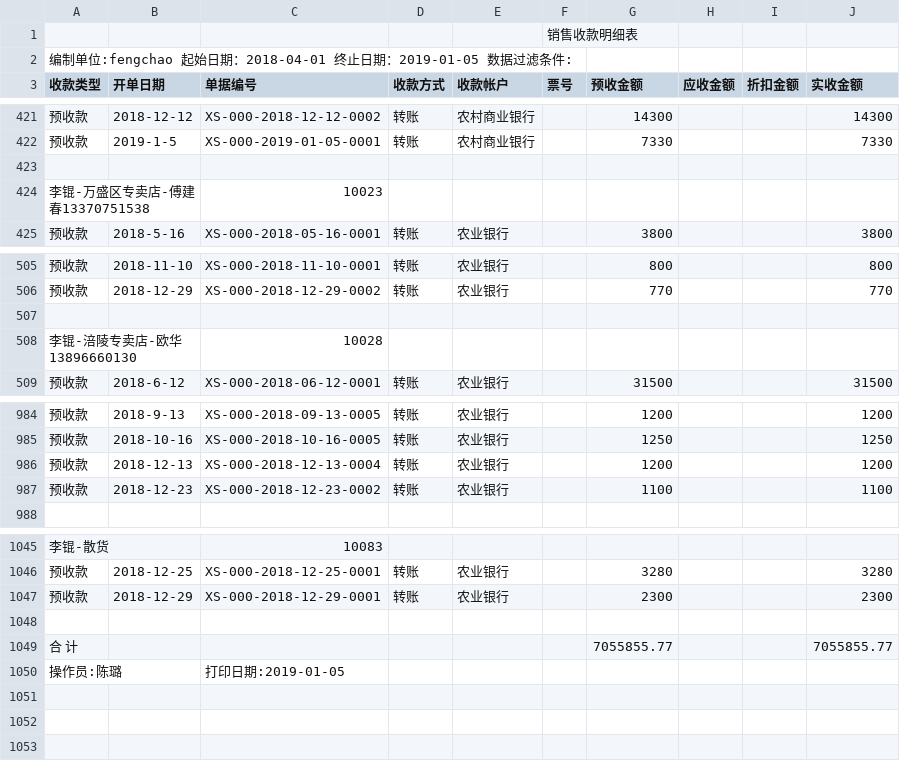
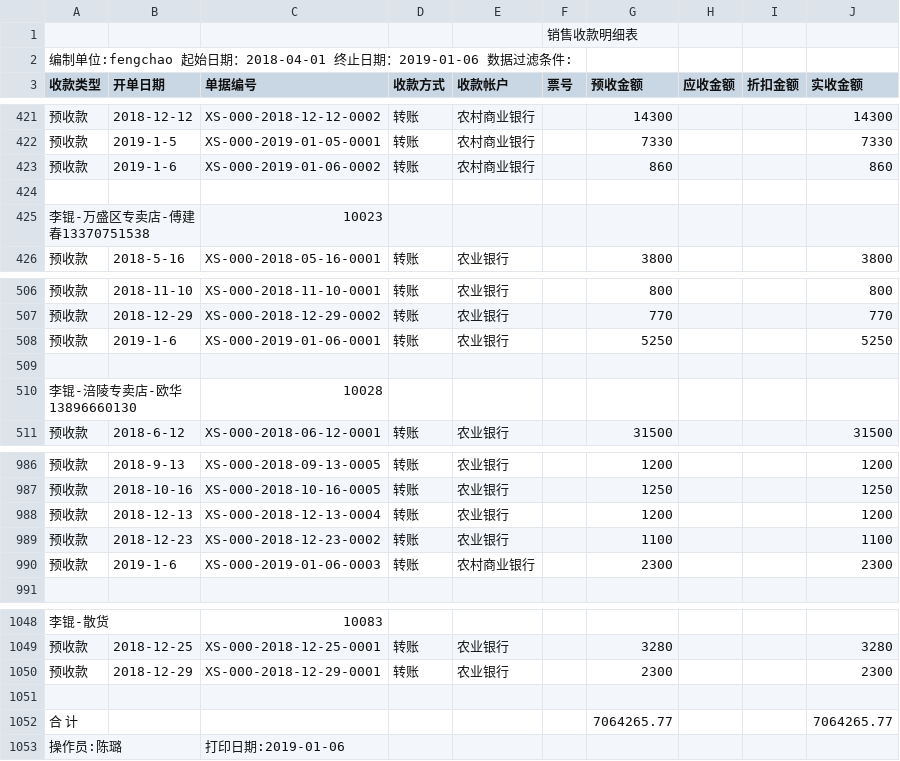
Before and after one commit to wb88517/Feng-chao, a CSV file: 销售收款明细表.csv, drawn as a sheet; only a part is shown, gaps mark what is left out.

Commit message:
Update 销售收款明细表.csv

```diff
--- a/销售收款明细表.csv
+++ b/销售收款明细表.csv
@@ -1,3 +1,3 @@
 ,,,,,销售收款明细表,,,,
-编制单位:fengchao   起始日期：2018-04-01 终止日期：2019-01-05   数据过滤条件:        ,,,,,,,,,
+编制单位:fengchao   起始日期：2018-04-01 终止日期：2019-01-06   数据过滤条件:        ,,,,,,,,,
 收款类型,开单日期,单据编号,收款方式,收款帐户,票号,预收金额,应收金额,折扣金额,实收金额
@@ -422,2 +422,3 @@
 预收款,2019-1-5,XS-000-2019-01-05-0001,转账,农村商业银行,,7330, , ,7330
+预收款,2019-1-6,XS-000-2019-01-06-0002,转账,农村商业银行,,860, , ,860
 ,,,,,,,,,
@@ -506,2 +507,3 @@
 预收款,2018-12-29,XS-000-2018-12-29-0002,转账,农业银行,,770, , ,770
+预收款,2019-1-6,XS-000-2019-01-06-0001,转账,农业银行,,5250, , ,5250
 ,,,,,,,,,
@@ -987,2 +989,3 @@
 预收款,2018-12-23,XS-000-2018-12-23-0002,转账,农业银行,,1100, , ,1100
+预收款,2019-1-6,XS-000-2019-01-06-0003,转账,农村商业银行,,2300, , ,2300
 ,,,,,,,,,
@@ -1048,3 +1051,3 @@
 ,,,,,,,,,
-合 计,,,,,,7055855.77, , ,7055855.77
-操作员:陈璐,,打印日期:2019-01-05,,,,,,,
+合 计,,,,,,7064265.77, , ,7064265.77
+操作员:陈璐,,打印日期:2019-01-06,,,,,,,
```
